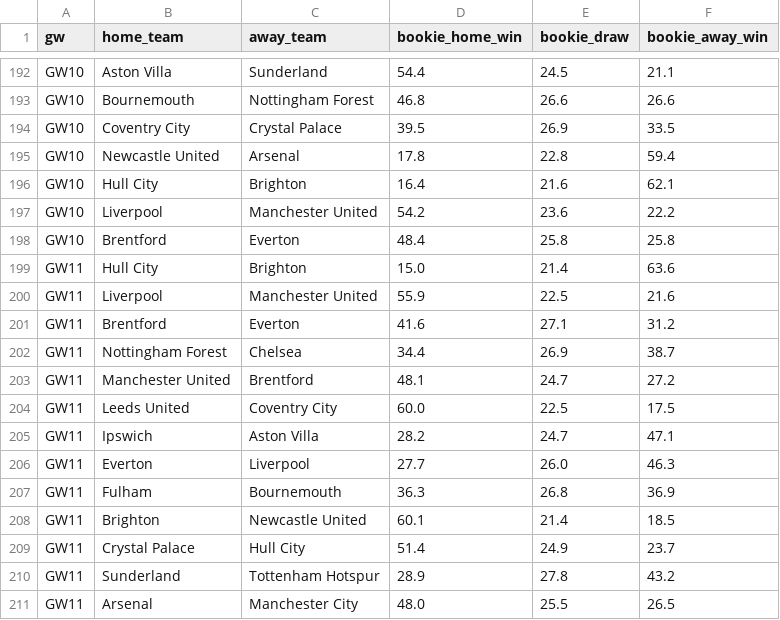
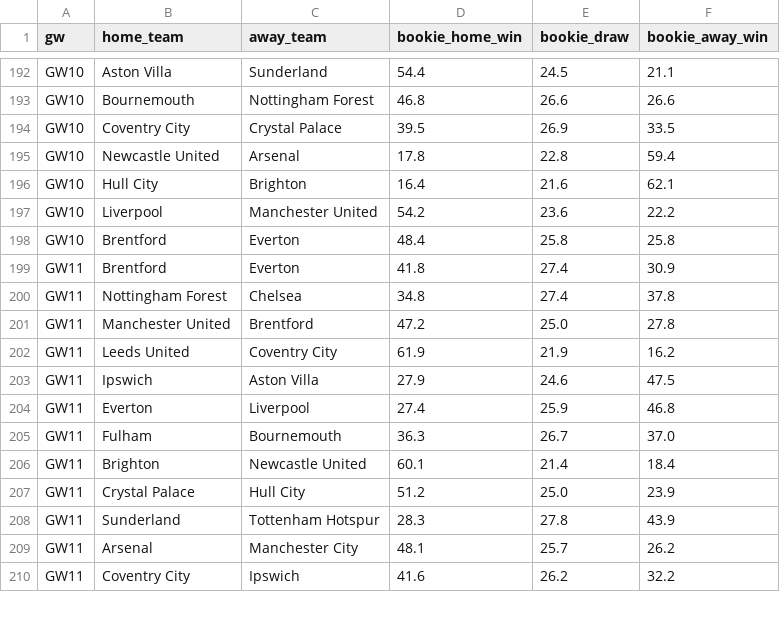
Before and after one commit to jackmaher08/FiveStat, a CSV file: data/tables/bookie_win_by_gw.csv, drawn as a sheet; only a part is shown, gaps mark what is left out; the diff covers the shown part only.

```diff
--- a/data/tables/bookie_win_by_gw.csv
+++ b/data/tables/bookie_win_by_gw.csv
@@ -198,14 +198,13 @@ GW10,Liverpool,Manchester United,54.2,23.6,22.2
 GW10,Brentford,Everton,48.4,25.8,25.8
-GW11,Hull City,Brighton,15.0,21.4,63.6
-GW11,Liverpool,Manchester United,55.9,22.5,21.6
-GW11,Brentford,Everton,41.6,27.1,31.2
-GW11,Nottingham Forest,Chelsea,34.4,26.9,38.7
-GW11,Manchester United,Brentford,48.1,24.7,27.2
-GW11,Leeds United,Coventry City,60.0,22.5,17.5
-GW11,Ipswich,Aston Villa,28.2,24.7,47.1
-GW11,Everton,Liverpool,27.7,26.0,46.3
-GW11,Fulham,Bournemouth,36.3,26.8,36.9
-GW11,Brighton,Newcastle United,60.1,21.4,18.5
-GW11,Crystal Palace,Hull City,51.4,24.9,23.7
-GW11,Sunderland,Tottenham Hotspur,28.9,27.8,43.2
-GW11,Arsenal,Manchester City,48.0,25.5,26.5
+GW11,Brentford,Everton,41.8,27.4,30.9
+GW11,Nottingham Forest,Chelsea,34.8,27.4,37.8
+GW11,Manchester United,Brentford,47.2,25.0,27.8
+GW11,Leeds United,Coventry City,61.9,21.9,16.2
+GW11,Ipswich,Aston Villa,27.9,24.6,47.5
+GW11,Everton,Liverpool,27.4,25.9,46.8
+GW11,Fulham,Bournemouth,36.3,26.7,37.0
+GW11,Brighton,Newcastle United,60.1,21.4,18.4
+GW11,Crystal Palace,Hull City,51.2,25.0,23.9
+GW11,Sunderland,Tottenham Hotspur,28.3,27.8,43.9
+GW11,Arsenal,Manchester City,48.1,25.7,26.2
+GW11,Coventry City,Ipswich,41.6,26.2,32.2
```
Also changed, not shown: 27 edited cells elsewhere in this file, data/exports/f1/pace_ratings.csv, data/exports/f1/race_predictions.csv, 17 other files.
